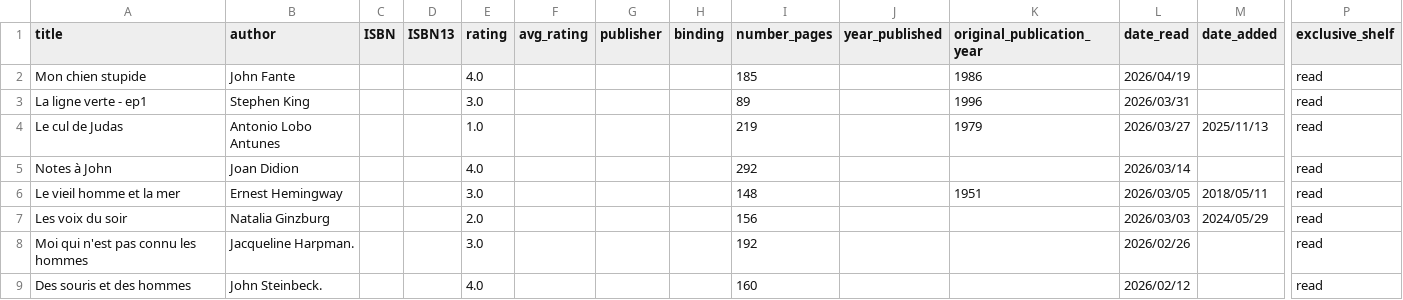
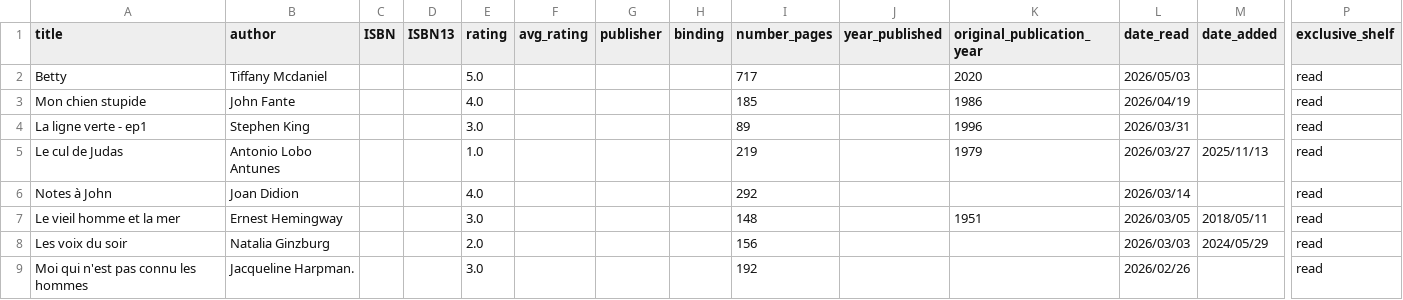
Before and after one commit to vidaruamarcosportugal/vidaruamarcosportugal.github.io, a CSV file: _data/books.csv, drawn as a sheet; only a part is shown, gaps mark what is left out; the shorter side is filled out with more unchanged rows; rows hold the shown columns only; the diff names each change by its address in the sheet, - before the commit and + after, or states it on an @@ line.

Commit message:
new book

```diff
--- a/_data/books.csv
+++ b/_data/books.csv
+row 2: Betty | Tiffany Mcdaniel |  |  | 5.0 |  |  |  | 717 |  | 2020 | 2026/05/03 |  | read
```
